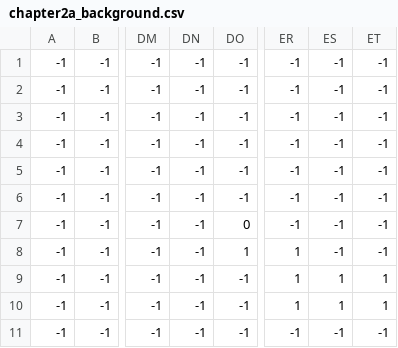
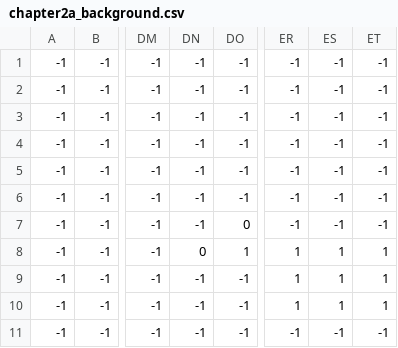
Before and after one commit to BarbeMCR/the-betrothed, a CSV file: leveldata/chapter2a/chapter2a_background.csv, drawn as a sheet; only a part is shown, gaps mark what is left out; the diff names each change by its address in the sheet, - before the commit and + after, or states it on an @@ line.

```diff
--- a/leveldata/chapter2a/chapter2a_background.csv
+++ b/leveldata/chapter2a/chapter2a_background.csv
-DN8: -1
+DN8: 0
-ES8: -1
+ES8: 1
-ET8: -1
+ET8: 1
```
Also changed, not shown: leveldata/chapter1b/chapter1b_enemies.csv, leveldata/chapter2a/chapter2a_borders.csv, 30 other files.
